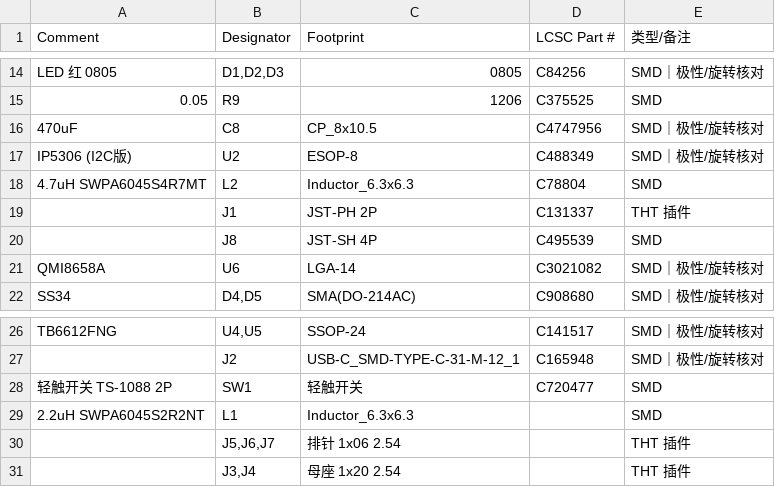
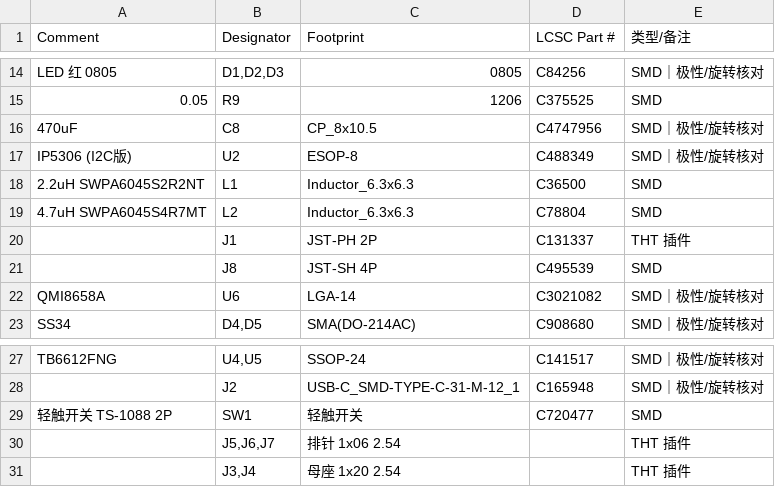
Before and after one commit to kanuba0814/NanoSoul, a CSV file: pcb/output/fab/NanoSoul_BOM.csv, drawn as a sheet; only a part is shown, gaps mark what is left out; removed rows and columns are numbered as before the commit, all else as after; the diff names each change by its address in the sheet, - before the commit and + after, or states it on an @@ line.

Commit message:
pcb: 补 L1 电感 LCSC 号 C36500(Sunlord SWPA6045S2R2NT 2.2µH/7.4A) + 重导 BOM
L1 用 SWPA6045S2R2NT(C36500,扩展库,库存5k+,Isat4.6A/DCR18mΩ,与 L2 的 C78804 同 6045 land)。
BOM 30 行全带 LCSC、无留空;板未动,DRC/parity/ERC 仍 0。

```diff
--- a/pcb/output/fab/NanoSoul_BOM.csv
+++ b/pcb/output/fab/NanoSoul_BOM.csv
+row 18: 2.2uH SWPA6045S2R2NT | L1 | Inductor_6.3x6.3 | C36500 | SMD
-row 29: 2.2uH SWPA6045S2R2NT | L1 | Inductor_6.3x6.3 |  | SMD
```
Also changed, not shown: 1 other file.
